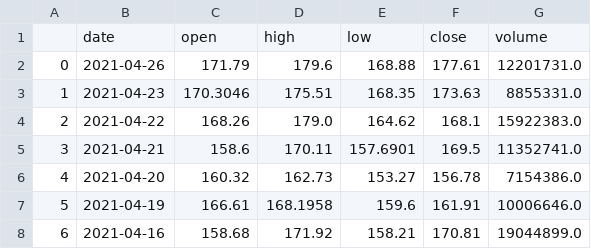
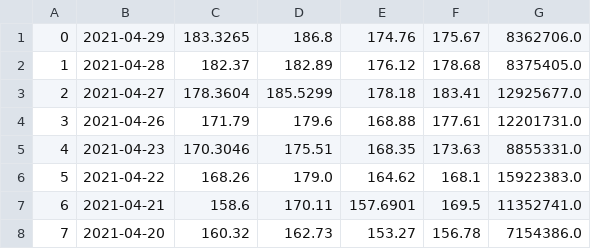
Before and after one commit to drizzle98/alpha-vantage-project, a CSV file: csv/MRNA.csv, drawn as a sheet; only a part is shown; the shorter side is filled out with more unchanged rows; removed rows and columns are numbered as before the commit, all else as after; the diff names each change by its address in the sheet, - before the commit and + after, or states it on an @@ line.

```diff
--- a/csv/MRNA.csv
+++ b/csv/MRNA.csv
-row 1:  | date | open | high | low | close | volume
+row 1: 0 | 2021-04-29 | 183.3265 | 186.8 | 174.76 | 175.67 | 8362706.0
+row 2: 1 | 2021-04-28 | 182.37 | 182.89 | 176.12 | 178.68 | 8375405.0
+row 3: 2 | 2021-04-27 | 178.3604 | 185.5299 | 178.18 | 183.41 | 12925677.0
@@ column A renumbered from row 4 down @@
```
Also changed, not shown: csv/SQ.csv, csv/XOM.csv, 11 other files.
